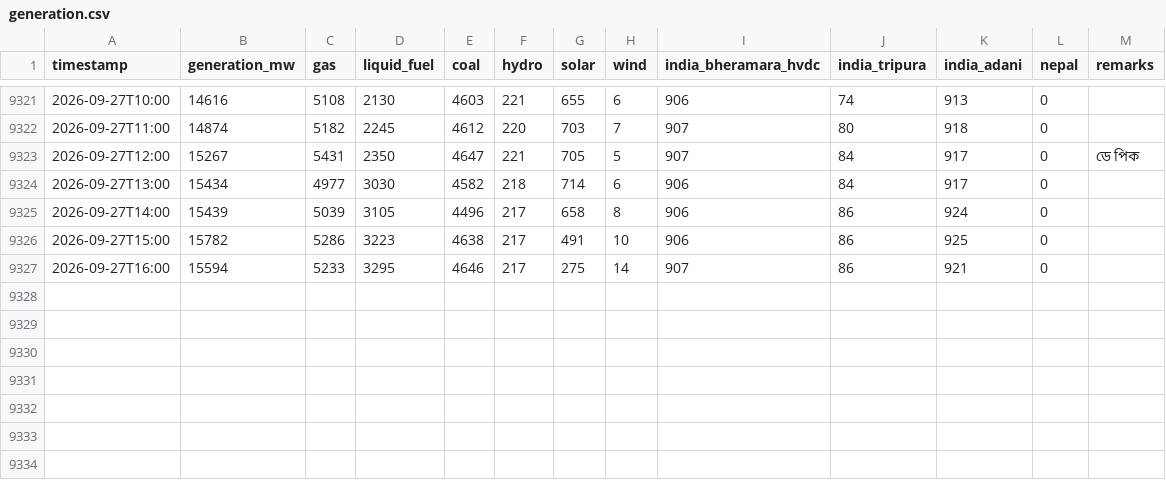
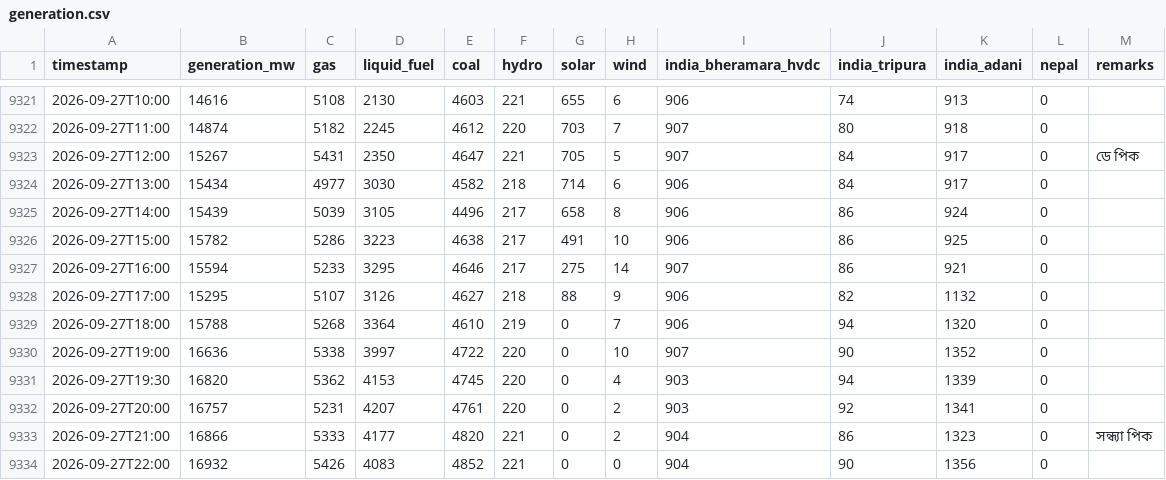
Before and after one commit to dhrupo/loadshedding-bd, a CSV file: data/generation.csv, drawn as a sheet; only a part is shown, gaps mark what is left out.

```diff
--- a/data/generation.csv
+++ b/data/generation.csv
@@ -9327 +9327,8 @@ timestamp,generation_mw,gas,liquid_fuel,coal,hydro,solar,wind,india_bheramara_hv
 2026-09-27T16:00,15594,5233,3295,4646,217,275,14,907,86,921,0,
+2026-09-27T17:00,15295,5107,3126,4627,218,88,9,906,82,1132,0,
+2026-09-27T18:00,15788,5268,3364,4610,219,0,7,906,94,1320,0,
+2026-09-27T19:00,16636,5338,3997,4722,220,0,10,907,90,1352,0,
+2026-09-27T19:30,16820,5362,4153,4745,220,0,4,903,94,1339,0,
+2026-09-27T20:00,16757,5231,4207,4761,220,0,2,903,92,1341,0,
+2026-09-27T21:00,16866,5333,4177,4820,221,0,2,904,86,1323,0,সন্ধ্যা পিক
+2026-09-27T22:00,16932,5426,4083,4852,221,0,0,904,90,1356,0,
```
Also changed, not shown: data/bmd_forecast.csv, data/demand.csv, 3 other files.
